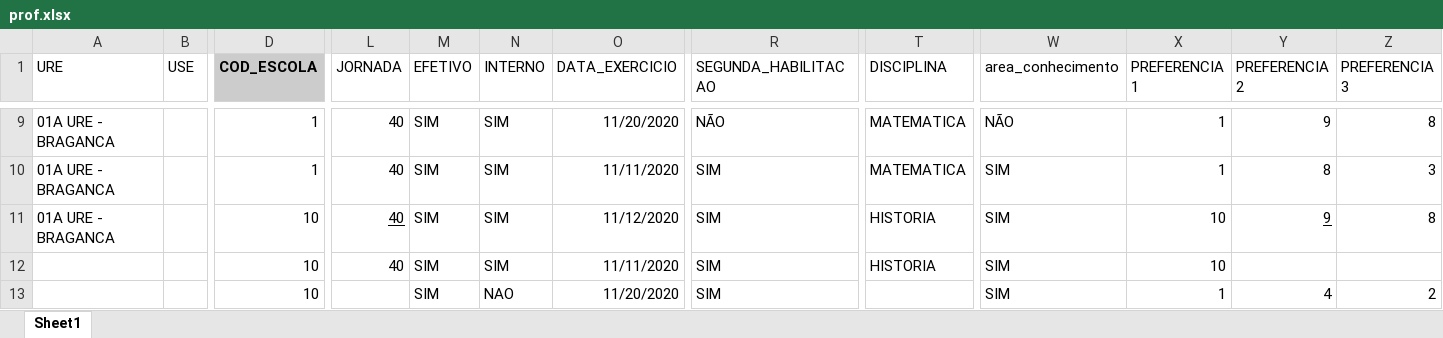
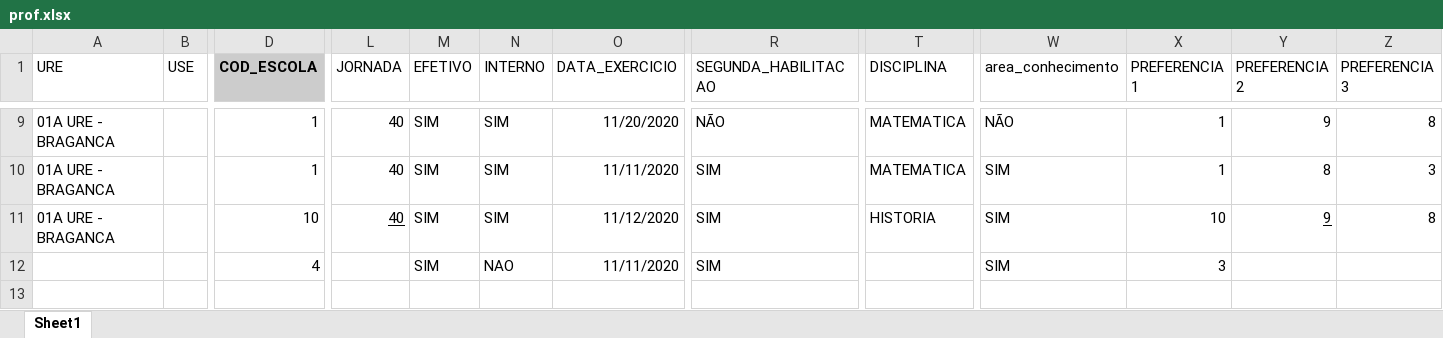
Before and after one commit to LH-Carreira/Algoritmo-lotacao, an Excel workbook: prof.xlsx, sheet Sheet1, drawn as a sheet; only a part is shown, gaps mark what is left out; values as stored, in another font and other column widths than the file's, no borders; rows hold the shown columns only; the diff names each change by its address in the sheet, - before the commit and + after, or states it on an @@ line.

```diff
--- a/prof.xlsx (sheet Sheet1)
+++ b/prof.xlsx (sheet Sheet1)
-D12 (COD_ESCOLA): 10
+D12 (COD_ESCOLA): 4
-L12 (JORNADA): 40
+L12 (JORNADA): (empty)
-N12 (INTERNO): SIM
+N12 (INTERNO): NAO
-T12 (DISCIPLINA): HISTORIA
+T12 (DISCIPLINA): (empty)
-X12 (PREFERENCIA 1): 10
+X12 (PREFERENCIA 1): 3
-row 13:  |  | 10 |  | SIM | NAO | 11/20/2020 | SIM |  | SIM | 1 | 4 | 2
```
Also changed, not shown: 1 other file.
